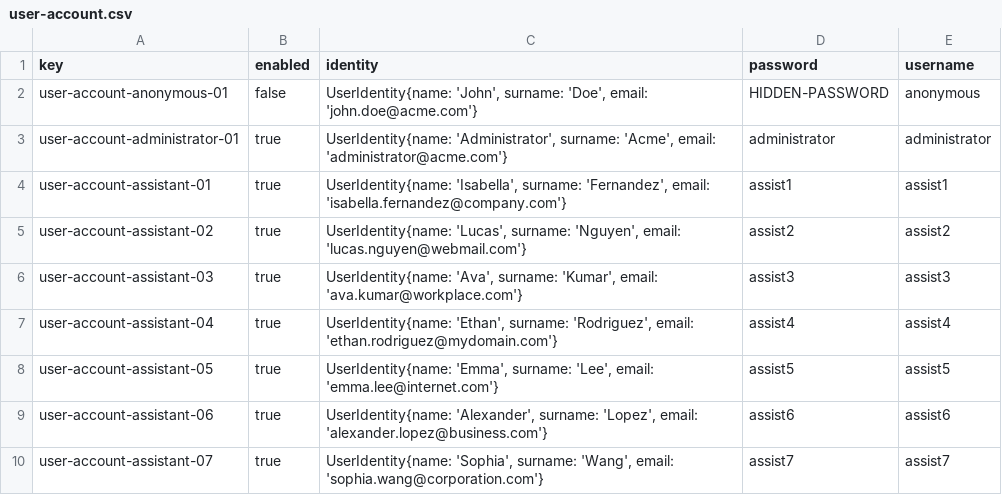
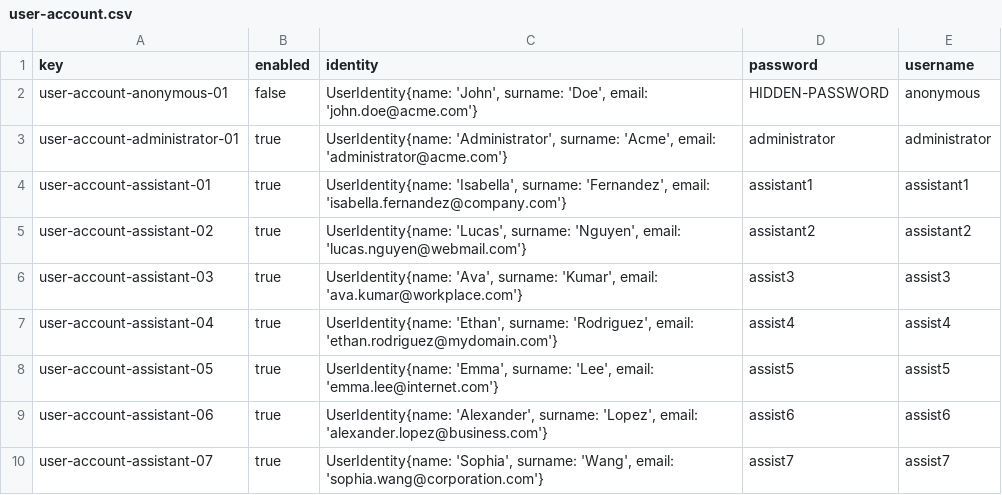
Before and after one commit to alejandromd/Acme-L3-D02, a CSV file: src/main/webapp/WEB-INF/resources/initial-data/user-account.csv, drawn as a sheet; only a part is shown.

Commit message:
Fix: Change credentials as per requirements

```diff
--- a/src/main/webapp/WEB-INF/resources/initial-data/user-account.csv
+++ b/src/main/webapp/WEB-INF/resources/initial-data/user-account.csv
@@ -3,4 +3,4 @@ user-account-anonymous-01,false,"UserIdentity{name: 'John', surname: 'Doe', emai
 user-account-administrator-01,true,"UserIdentity{name: 'Administrator', surname: 'Acme', email: 'administrator@acme.com'}",administrator,administrator
-user-account-assistant-01,true,"UserIdentity{name: 'Isabella', surname: 'Fernandez', email: 'isabella.fernandez@company.com'}",assist1,assist1
-user-account-assistant-02,true,"UserIdentity{name: 'Lucas', surname: 'Nguyen', email: 'lucas.nguyen@webmail.com'}",assist2,assist2
+user-account-assistant-01,true,"UserIdentity{name: 'Isabella', surname: 'Fernandez', email: 'isabella.fernandez@company.com'}",assistant1,assistant1
+user-account-assistant-02,true,"UserIdentity{name: 'Lucas', surname: 'Nguyen', email: 'lucas.nguyen@webmail.com'}",assistant2,assistant2
 user-account-assistant-03,true,"UserIdentity{name: 'Ava', surname: 'Kumar', email: 'ava.kumar@workplace.com'}",assist3,assist3
```
